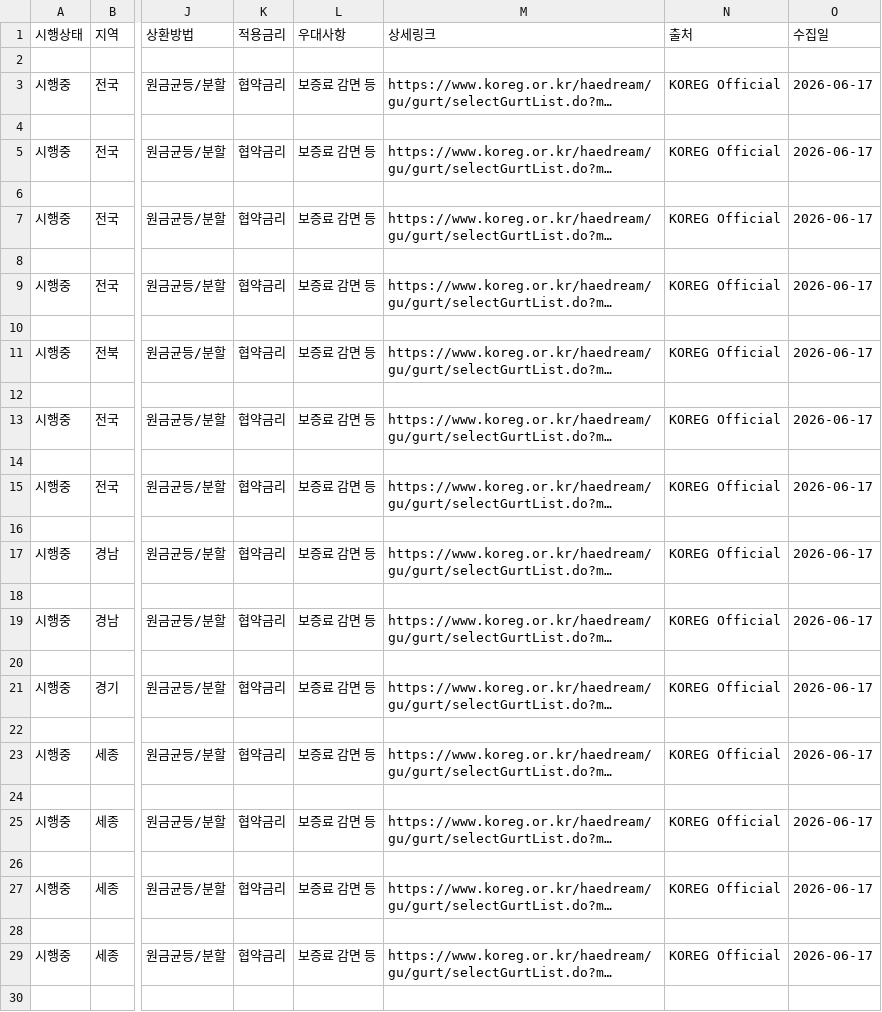
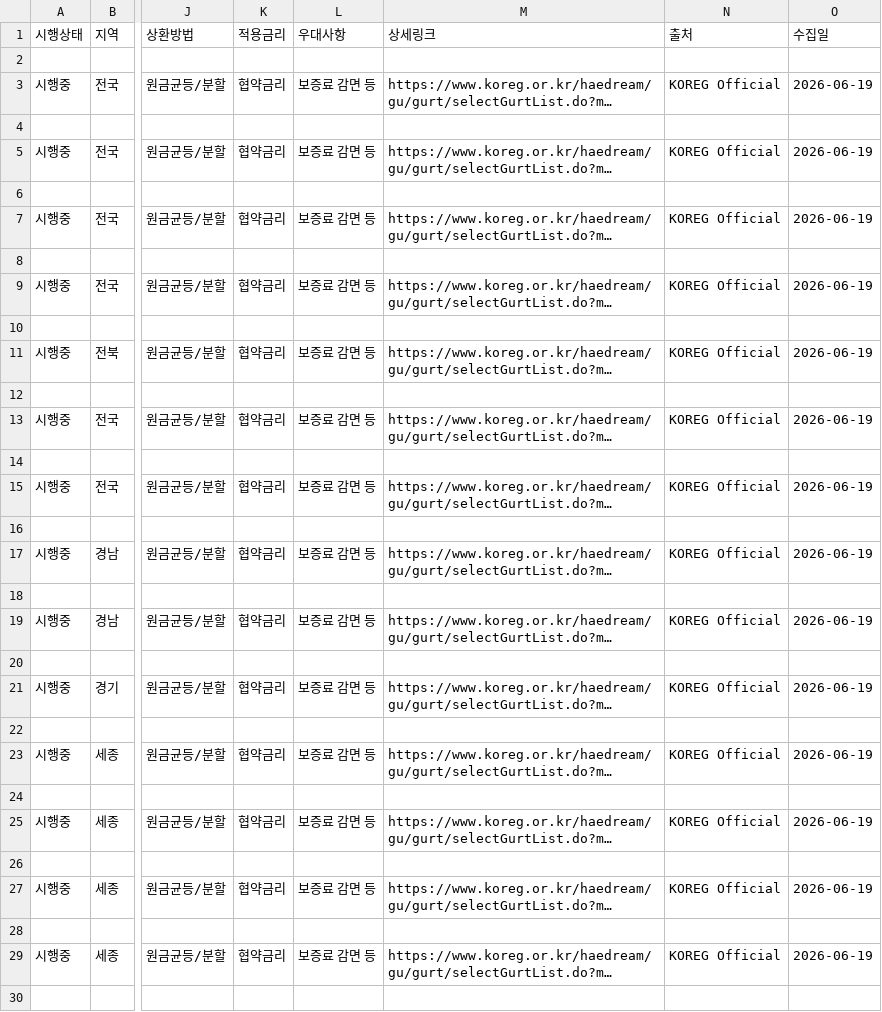
Before and after one commit to guellp/-business-botaem, a CSV file: koreg_regional_latest.csv, drawn as a sheet; only a part is shown, gaps mark what is left out; long unchanged cells end in …; the diff covers the shown part only; the diff names each change by its address in the sheet, - before the commit and + after, or states it on an @@ line.

Commit message:
Auto sync: Update data

```diff
--- a/koreg_regional_latest.csv
+++ b/koreg_regional_latest.csv
-O3 (수집일): 2026-06-17
+O3 (수집일): 2026-06-19
-O5 (수집일): 2026-06-17
+O5 (수집일): 2026-06-19
-O7 (수집일): 2026-06-17
+O7 (수집일): 2026-06-19
-O9 (수집일): 2026-06-17
+O9 (수집일): 2026-06-19
-O11 (수집일): 2026-06-17
+O11 (수집일): 2026-06-19
-O13 (수집일): 2026-06-17
+O13 (수집일): 2026-06-19
-O15 (수집일): 2026-06-17
+O15 (수집일): 2026-06-19
-O17 (수집일): 2026-06-17
+O17 (수집일): 2026-06-19
-O19 (수집일): 2026-06-17
+O19 (수집일): 2026-06-19
-O21 (수집일): 2026-06-17
+O21 (수집일): 2026-06-19
-O23 (수집일): 2026-06-17
+O23 (수집일): 2026-06-19
-O25 (수집일): 2026-06-17
+O25 (수집일): 2026-06-19
-O27 (수집일): 2026-06-17
+O27 (수집일): 2026-06-19
-O29 (수집일): 2026-06-17
+O29 (수집일): 2026-06-19
```
Also changed, not shown: 137 edited cells elsewhere in this file, 3 other files.
